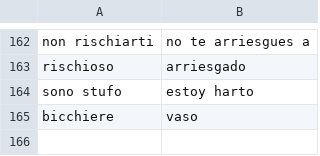
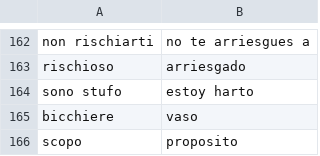
Before and after one commit to Chiquadro841/Espanol_app, a CSV file: words.csv, drawn as a sheet; only a part is shown, gaps mark what is left out.

Commit message:
Update words.csv

```diff
--- a/words.csv
+++ b/words.csv
@@ -165 +165,2 @@ sono stufo,estoy harto
 bicchiere,vaso
+scopo,proposito
```
